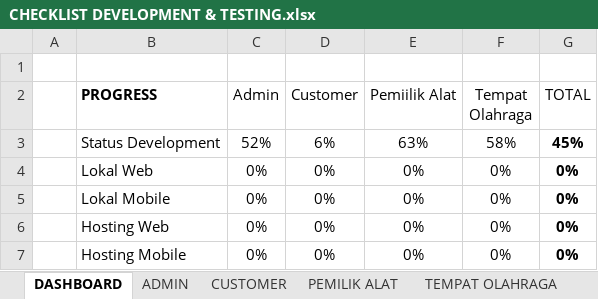
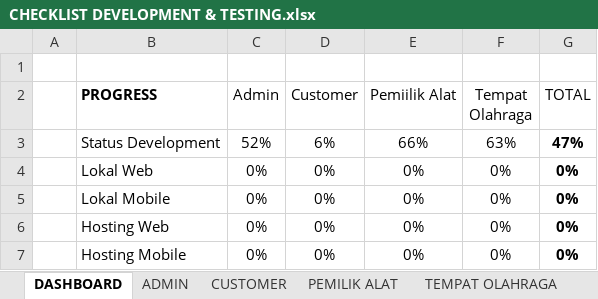
Before and after one commit to mariayerossi/TugasAkhir_Jiayoouu, an Excel workbook: CHECKLIST DEVELOPMENT & TESTING.xlsx, sheet DASHBOARD, drawn as a sheet; values as stored, in another font and other column widths than the file's, no borders; table styles not drawn; the diff names each change by its address in the sheet, - before the commit and + after, or states it on an @@ line.

```diff
--- a/CHECKLIST DEVELOPMENT & TESTING.xlsx (sheet DASHBOARD)
+++ b/CHECKLIST DEVELOPMENT & TESTING.xlsx (sheet DASHBOARD)
-E3 (Pemiilik Alat): 63%
+E3 (Pemiilik Alat): 66%
-F3 (Tempat Olahraga): 58%
+F3 (Tempat Olahraga): 63%
-G3 (TOTAL): 45%
+G3 (TOTAL): 47%
```
Also changed, not shown: sheet TEMPAT OLAHRAGA, sheet PEMILIK ALAT, 9 other files.
